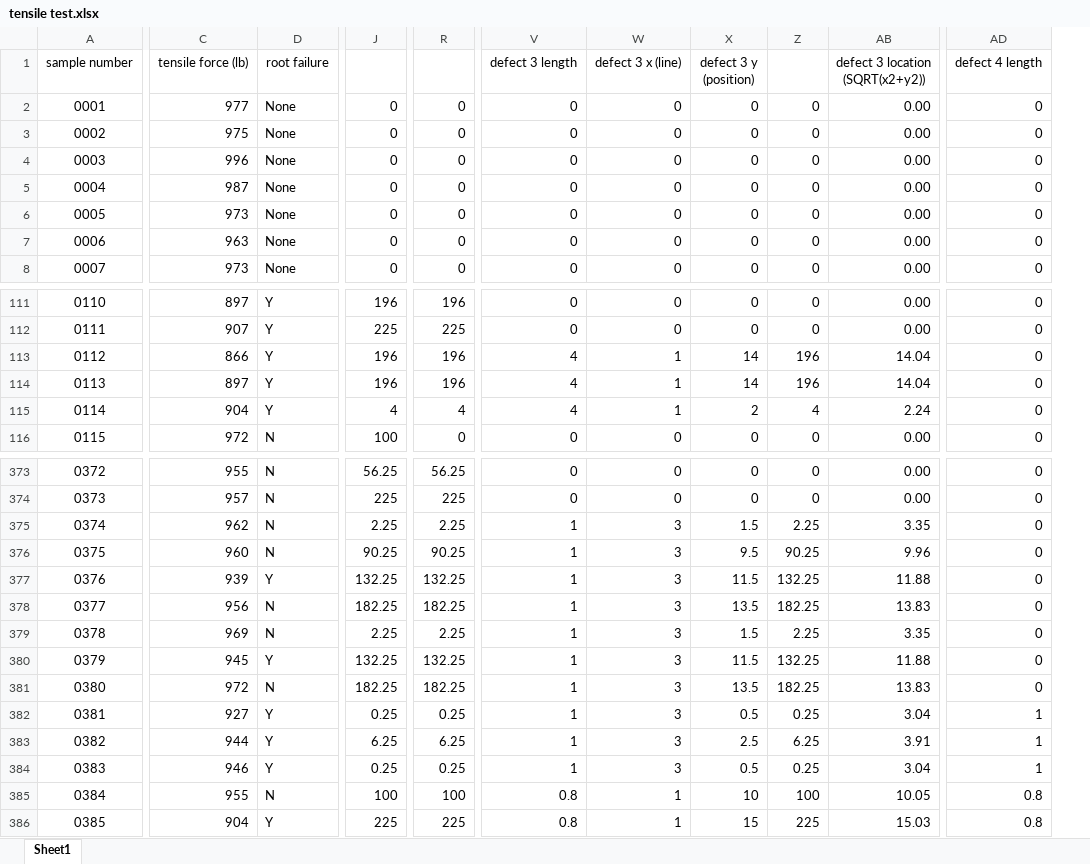
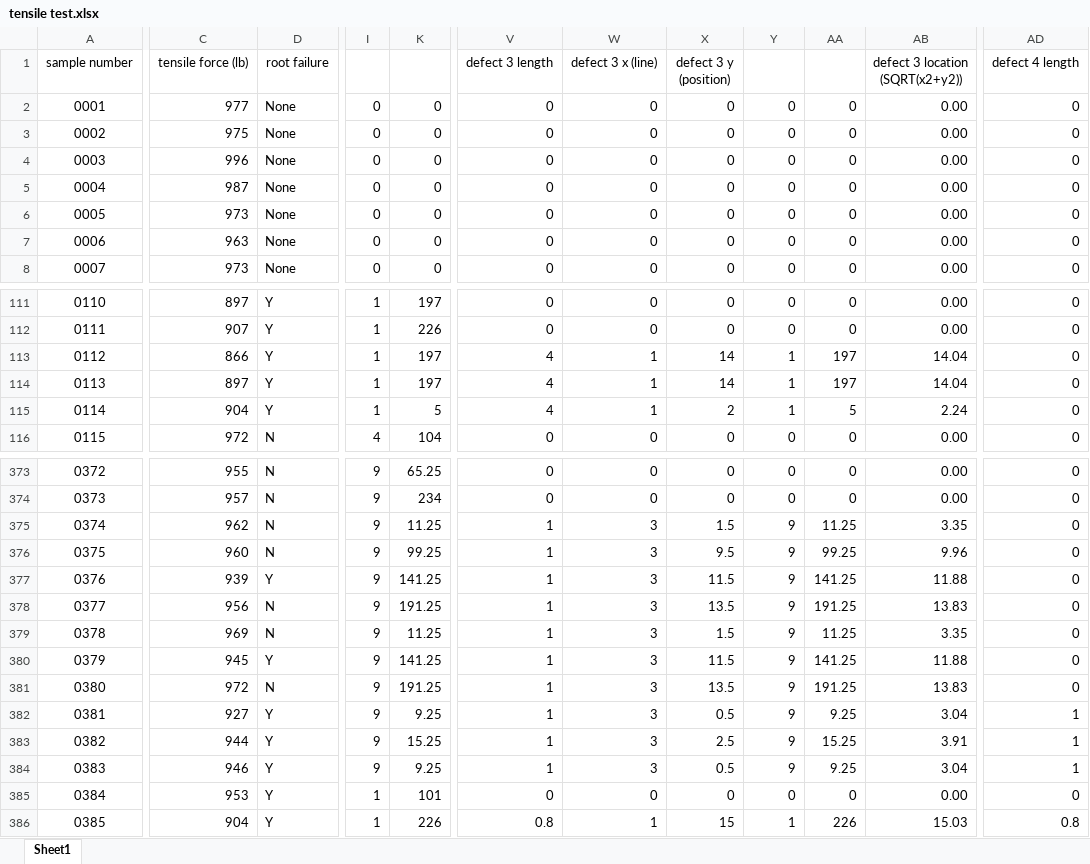
Before and after one commit to ARTS-Laboratory/Dataset-in-situ-monitoring-FFF-structures, an Excel workbook: Data/tensile test.xlsx, sheet Sheet1, drawn as a sheet; only a part is shown, gaps mark what is left out; values as stored, in another font and other column widths than the file's, no borders; removed rows and columns are numbered as before the commit, all else as after; the diff covers the shown part only; the diff names each change by its address in the sheet, - before the commit and + after, or states it on an @@ line.

Commit message:
added more good quality samples

```diff
--- a/Data/tensile test.xlsx (sheet Sheet1)
+++ b/Data/tensile test.xlsx (sheet Sheet1)
@@ column J hidden, rows 2-8: all 0; rows 111-116: 196 | 225 | 196 | 196 | 4 | 100; rows 373-386: 56.25 | 225 | 2.25 | 90.25 | 132.25 | 182.25 | 2.25 | 132.25 | 182.25 | 0.25 | 6.25 | 0.25 | 100 | 225 @@
@@ column I unhidden, rows 2-8: all 0; rows 111-116: 1 | 1 | 1 | 1 | 1 | 4; rows 373-386: 9 | 9 | 9 | 9 | 9 | 9 | 9 | 9 | 9 | 9 | 9 | 9 | 1 | 1 @@
@@ column K unhidden, rows 2-8: all 0; rows 111-116: 197 | 226 | 197 | 197 | 5 | 104; rows 373-386: 65.25 | 234 | 11.25 | 99.25 | 141.25 | 191.25 | 11.25 | 141.25 | 191.25 | 9.25 | 15.25 | 9.25 | 101 | 226 @@
@@ column R hidden, rows 2-8: all 0; rows 111-116: 196 | 225 | 196 | 196 | 4 | 0; rows 373-386: 56.25 | 225 | 2.25 | 90.25 | 132.25 | 182.25 | 2.25 | 132.25 | 182.25 | 0.25 | 6.25 | 0.25 | 100 | 225 @@
@@ column AA unhidden, rows 2-8: all 0; rows 111-116: 0 | 0 | 197 | 197 | 5 | 0; rows 373-386: 0 | 0 | 11.25 | 99.25 | 141.25 | 191.25 | 11.25 | 141.25 | 191.25 | 9.25 | 15.25 | 9.25 | 0 | 226 @@
-Y113:Y114: 196
+Y113:Y114: 1
-Y115: 4
+Y115: 1
-Y375: 2.25
+Y375: 9
-Y376: 90.25
+Y376: 9
-Y377: 132.25
+Y377: 9
-Y378: 182.25
+Y378: 9
-Y379: 2.25
+Y379: 9
-Y380: 132.25
+Y380: 9
-Y381: 182.25
+Y381: 9
-Y382: 0.25
+Y382: 9
-Y383: 6.25
+Y383: 9
-Y384: 0.25
+Y384: 9
-C385 (tensile force (lb)): 955
+C385 (tensile force (lb)): 953
-D385 (root failure): N
+D385 (root failure): Y
-V385 (defect 3 length): 0.8
+V385 (defect 3 length): 0
-W385 (defect 3 x (line)): 1
+W385 (defect 3 x (line)): 0
-X385 (defect 3 y (position)): 10
+X385 (defect 3 y (position)): 0
-Y385: 100
+Y385: 0
-AB385 (defect 3 location (SQRT(x2+y2))): 10.05
+AB385 (defect 3 location (SQRT(x2+y2))): 0.00
-AD385 (defect 4 length): 0.8
+AD385 (defect 4 length): 0
-Y386: 225
+Y386: 1
```
Also changed, not shown: 435 edited cells elsewhere in this sheet, formulas that keep their value, hidden cells, 5 other files.
